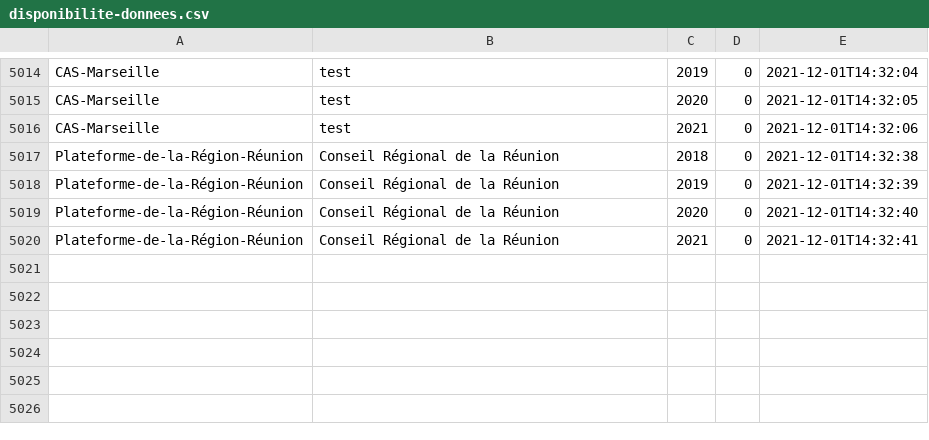
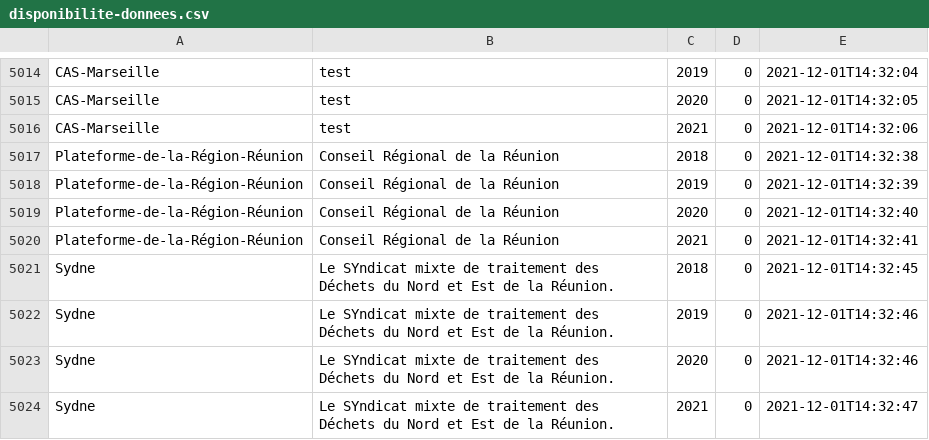
Before and after one commit to ColinMaudry/atexo-decp-scraper, a CSV file: disponibilite-donnees.csv, drawn as a sheet; only a part is shown, gaps mark what is left out; the diff names each change by its address in the sheet, - before the commit and + after, or states it on an @@ line.

Commit message:
Update stats Sydne

```diff
--- a/disponibilite-donnees.csv
+++ b/disponibilite-donnees.csv
+row 5021: Sydne | Le SYndicat mixte de traitement des Déchets du Nord et Est de la Réunion. | 2018 | 0 | 2021-12-01T14:32:45
+row 5022: Sydne | Le SYndicat mixte de traitement des Déchets du Nord et Est de la Réunion. | 2019 | 0 | 2021-12-01T14:32:46
+row 5023: Sydne | Le SYndicat mixte de traitement des Déchets du Nord et Est de la Réunion. | 2020 | 0 | 2021-12-01T14:32:46
+row 5024: Sydne | Le SYndicat mixte de traitement des Déchets du Nord et Est de la Réunion. | 2021 | 0 | 2021-12-01T14:32:47
```
